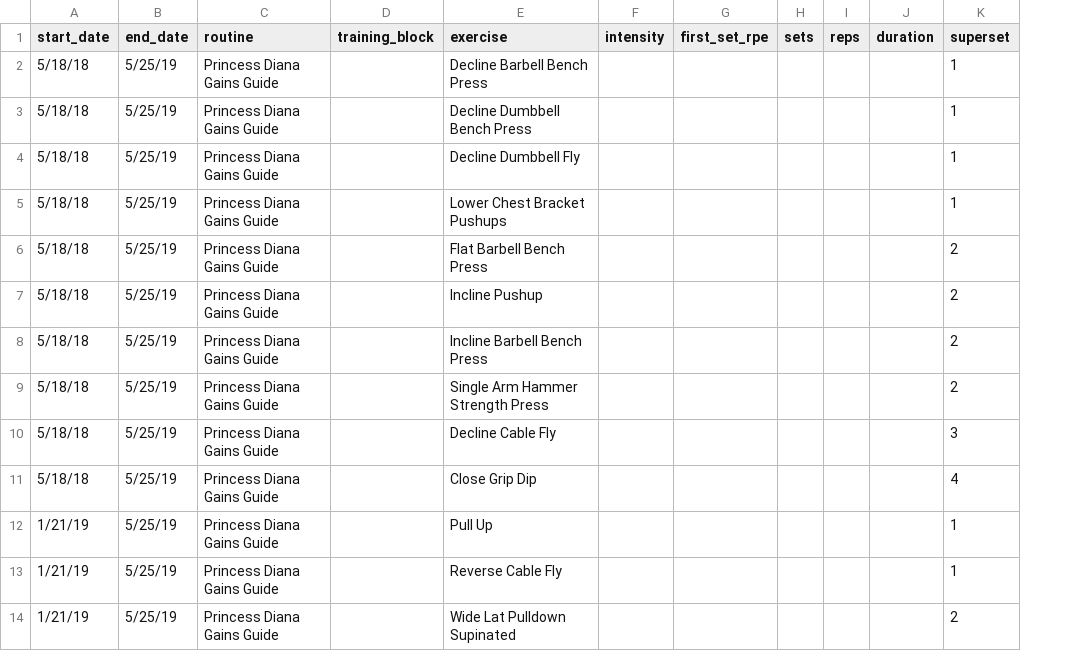
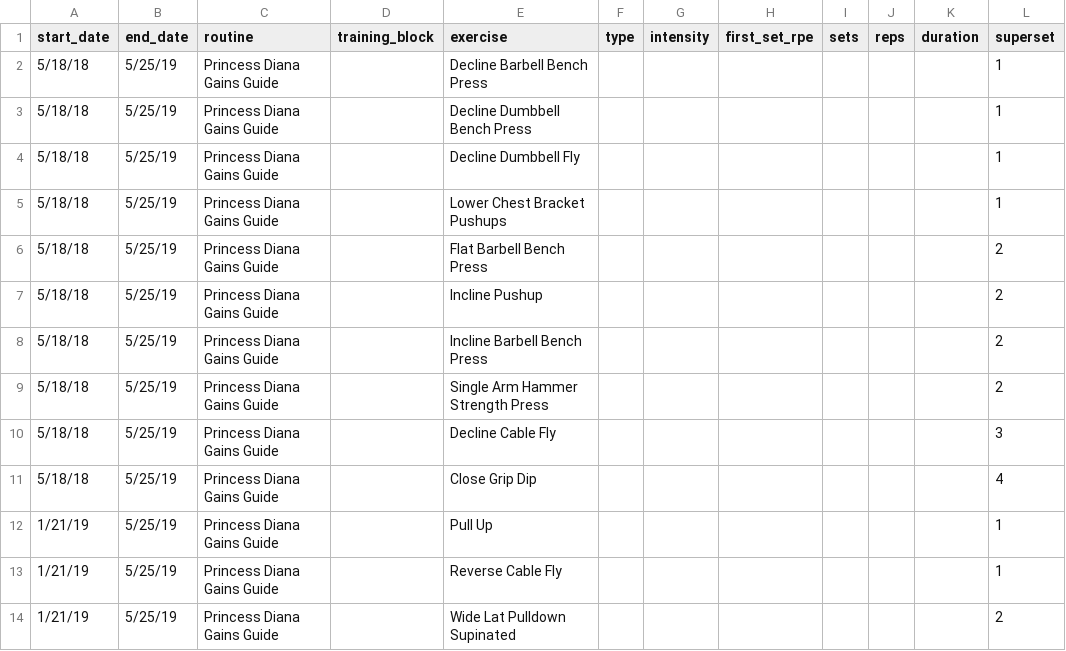
Before and after one commit to William-Greenlaw/Big_Data_Big_Gains, a CSV file: fitnotes/routines.csv, drawn as a sheet; only a part is shown; the diff names each change by its address in the sheet, - before the commit and + after, or states it on an @@ line.

Commit message:
Latest data

```diff
--- a/fitnotes/routines.csv
+++ b/fitnotes/routines.csv
+column F (type), empty
```
